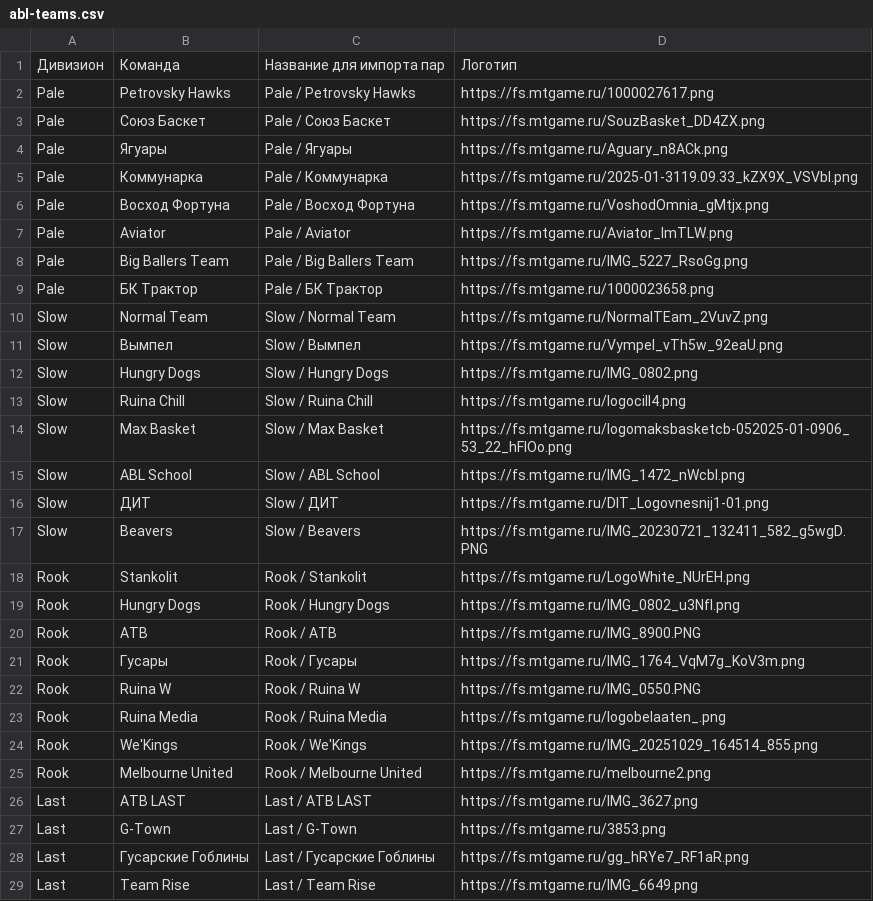
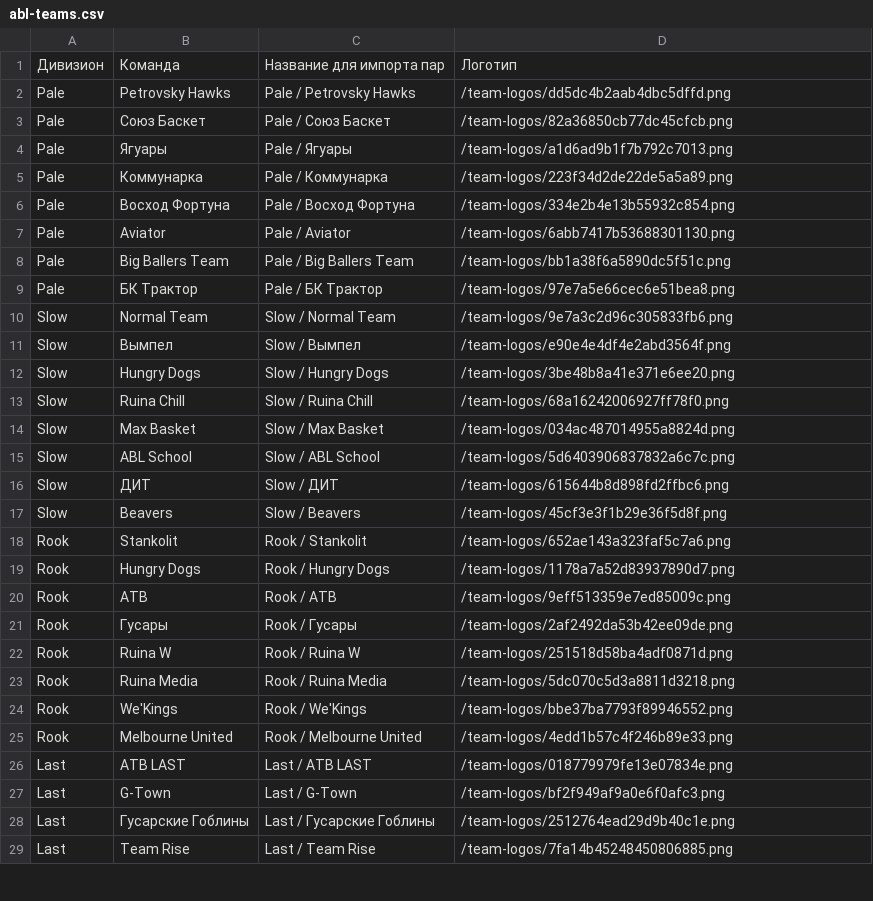
Before and after one commit to AlexCoin/AblSchedule, a CSV file: public/abl-teams.csv, drawn as a sheet; only a part is shown; the diff covers the shown part only.

Commit message:
Reload all 32 ABL teams with original bundled logos from new export

```diff
--- a/public/abl-teams.csv
+++ b/public/abl-teams.csv
@@ -1,29 +1,29 @@
 Дивизион;Команда;Название для импорта пар;Логотип
-Pale;Petrovsky Hawks;Pale / Petrovsky Hawks;https://fs.mtgame.ru/1000027617.png
-Pale;Союз Баскет;Pale / Союз Баскет;https://fs.mtgame.ru/SouzBasket_DD4ZX.png
-Pale;Ягуары;Pale / Ягуары;https://fs.mtgame.ru/Aguary_n8ACk.png
-Pale;Коммунарка;Pale / Коммунарка;https://fs.mtgame.ru/2025-01-3119.09.33_kZX9X_VSVbl.png
-Pale;Восход Фортуна;Pale / Восход Фортуна;https://fs.mtgame.ru/VoshodOmnia_gMtjx.png
-Pale;Aviator;Pale / Aviator;https://fs.mtgame.ru/Aviator_ImTLW.png
-Pale;Big Ballers Team;Pale / Big Ballers Team;https://fs.mtgame.ru/IMG_5227_RsoGg.png
-Pale;БК Трактор;Pale / БК Трактор;https://fs.mtgame.ru/1000023658.png
-Slow;Normal Team;Slow / Normal Team;https://fs.mtgame.ru/NormalTEam_2VuvZ.png
-Slow;Вымпел;Slow / Вымпел;https://fs.mtgame.ru/Vympel_vTh5w_92eaU.png
-Slow;Hungry Dogs;Slow / Hungry Dogs;https://fs.mtgame.ru/IMG_0802.png
-Slow;Ruina Chill;Slow / Ruina Chill;https://fs.mtgame.ru/logocill4.png
-Slow;Max Basket;Slow / Max Basket;https://fs.mtgame.ru/logomaksbasketcb-052025-01-0906_53_22_hFIOo.png
-Slow;ABL School;Slow / ABL School;https://fs.mtgame.ru/IMG_1472_nWcbI.png
-Slow;ДИТ;Slow / ДИТ;https://fs.mtgame.ru/DIT_Logovnesnij1-01.png
-Slow;Beavers;Slow / Beavers;https://fs.mtgame.ru/IMG_20230721_132411_582_g5wgD.PNG
-Rook;Stankolit;Rook / Stankolit;https://fs.mtgame.ru/LogoWhite_NUrEH.png
-Rook;Hungry Dogs;Rook / Hungry Dogs;https://fs.mtgame.ru/IMG_0802_u3Nfl.png
-Rook;ATB;Rook / ATB;https://fs.mtgame.ru/IMG_8900.PNG
-Rook;Гусары;Rook / Гусары;https://fs.mtgame.ru/IMG_1764_VqM7g_KoV3m.png
-Rook;Ruina W;Rook / Ruina W;https://fs.mtgame.ru/IMG_0550.PNG
-Rook;Ruina Media;Rook / Ruina Media;https://fs.mtgame.ru/logobelaaten_.png
-Rook;We'Kings;Rook / We'Kings;https://fs.mtgame.ru/IMG_20251029_164514_855.png
-Rook;Melbourne United;Rook / Melbourne United;https://fs.mtgame.ru/melbourne2.png
-Last;ATB LAST;Last / ATB LAST;https://fs.mtgame.ru/IMG_3627.png
-Last;G-Town;Last / G-Town;https://fs.mtgame.ru/3853.png
-Last;Гусарские Гоблины;Last / Гусарские Гоблины;https://fs.mtgame.ru/gg_hRYe7_RF1aR.png
-Last;Team Rise;Last / Team Rise;https://fs.mtgame.ru/IMG_6649.png
+Pale;Petrovsky Hawks;Pale / Petrovsky Hawks;/team-logos/dd5dc4b2aab4dbc5dffd.png
+Pale;Союз Баскет;Pale / Союз Баскет;/team-logos/82a36850cb77dc45cfcb.png
+Pale;Ягуары;Pale / Ягуары;/team-logos/a1d6ad9b1f7b792c7013.png
+Pale;Коммунарка;Pale / Коммунарка;/team-logos/223f34d2de22de5a5a89.png
+Pale;Восход Фортуна;Pale / Восход Фортуна;/team-logos/334e2b4e13b55932c854.png
+Pale;Aviator;Pale / Aviator;/team-logos/6abb7417b53688301130.png
+Pale;Big Ballers Team;Pale / Big Ballers Team;/team-logos/bb1a38f6a5890dc5f51c.png
+Pale;БК Трактор;Pale / БК Трактор;/team-logos/97e7a5e66cec6e51bea8.png
+Slow;Normal Team;Slow / Normal Team;/team-logos/9e7a3c2d96c305833fb6.png
+Slow;Вымпел;Slow / Вымпел;/team-logos/e90e4e4df4e2abd3564f.png
+Slow;Hungry Dogs;Slow / Hungry Dogs;/team-logos/3be48b8a41e371e6ee20.png
+Slow;Ruina Chill;Slow / Ruina Chill;/team-logos/68a16242006927ff78f0.png
+Slow;Max Basket;Slow / Max Basket;/team-logos/034ac487014955a8824d.png
+Slow;ABL School;Slow / ABL School;/team-logos/5d6403906837832a6c7c.png
+Slow;ДИТ;Slow / ДИТ;/team-logos/615644b8d898fd2ffbc6.png
+Slow;Beavers;Slow / Beavers;/team-logos/45cf3e3f1b29e36f5d8f.png
+Rook;Stankolit;Rook / Stankolit;/team-logos/652ae143a323faf5c7a6.png
+Rook;Hungry Dogs;Rook / Hungry Dogs;/team-logos/1178a7a52d83937890d7.png
+Rook;ATB;Rook / ATB;/team-logos/9eff513359e7ed85009c.png
+Rook;Гусары;Rook / Гусары;/team-logos/2af2492da53b42ee09de.png
+Rook;Ruina W;Rook / Ruina W;/team-logos/251518d58ba4adf0871d.png
+Rook;Ruina Media;Rook / Ruina Media;/team-logos/5dc070c5d3a8811d3218.png
+Rook;We'Kings;Rook / We'Kings;/team-logos/bbe37ba7793f89946552.png
+Rook;Melbourne United;Rook / Melbourne United;/team-logos/4edd1b57c4f246b89e33.png
+Last;ATB LAST;Last / ATB LAST;/team-logos/018779979fe13e07834e.png
+Last;G-Town;Last / G-Town;/team-logos/bf2f949af9a0e6f0afc3.png
+Last;Гусарские Гоблины;Last / Гусарские Гоблины;/team-logos/2512764ead29d9b40c1e.png
+Last;Team Rise;Last / Team Rise;/team-logos/7fa14b45248450806885.png
```
Also changed, not shown: 4 edited cells elsewhere in this file, 41 other files.
